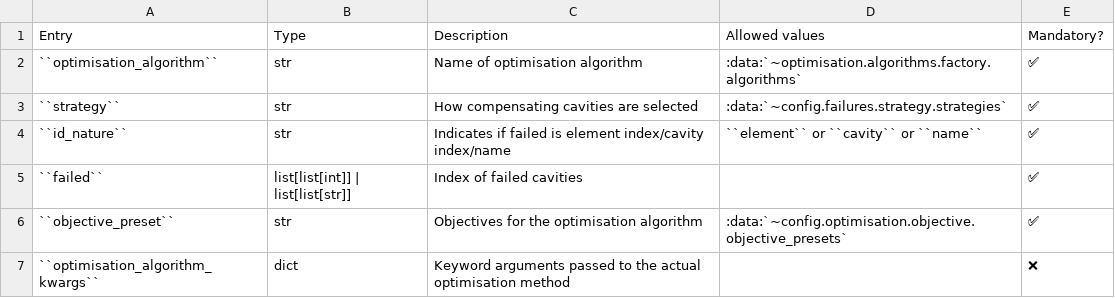
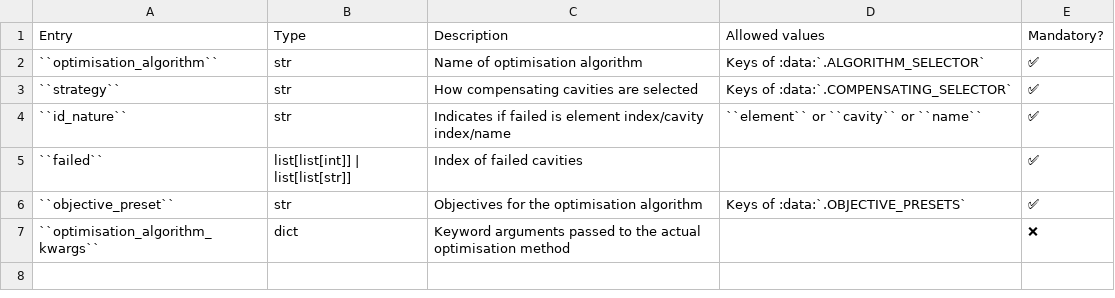
Before and after one commit to AdrienPlacais/LightWin, a CSV file: docs/manual/configuration_entries/wtf.csv, drawn as a sheet; the diff names each change by its address in the sheet, - before the commit and + after, or states it on an @@ line.

Commit message:
corrected list of allowed values for wtf in doc

```diff
--- a/docs/manual/configuration_entries/wtf.csv
+++ b/docs/manual/configuration_entries/wtf.csv
-D2: :data:`~optimisation.algorithms.factory.algorithms`
+D2: Keys of :data:`.ALGORITHM_SELECTOR`
-D3: :data:`~config.failures.strategy.strategies`
+D3: Keys of :data:`.COMPENSATING_SELECTOR`
-D6: :data:`~config.optimisation.objective.objective_presets`
+D6: Keys of :data:`.OBJECTIVE_PRESETS`
```
Also changed, not shown: 3 other files.
